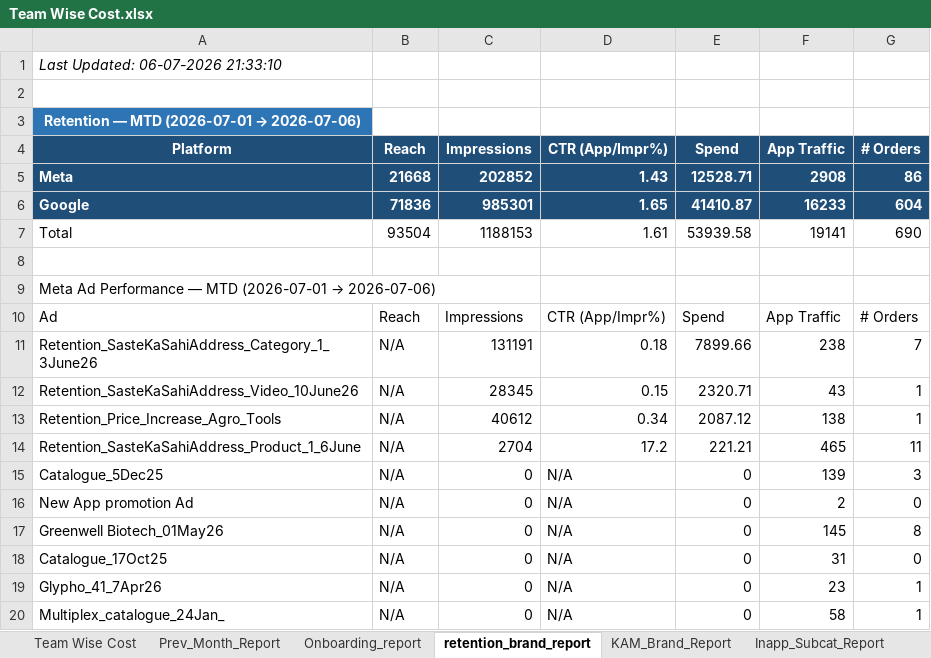
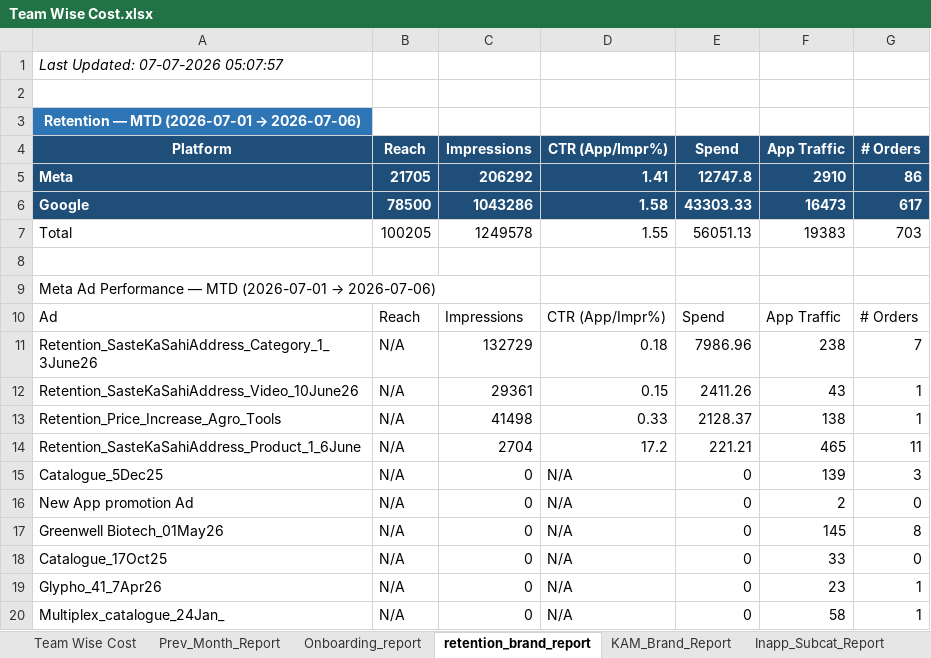
Before and after one commit to ankitbk-gm/auto_ads_report_bot, an Excel workbook: reports/Team Wise Cost.xlsx, sheet retention_brand_report, drawn as a sheet; only a part is shown; values as stored, in another font and other column widths than the file's, no borders; removed rows and columns are numbered as before the commit, all else as after; the diff covers the shown part only; the diff names each change by its address in the sheet, - before the commit and + after, or states it on an @@ line.

```diff
--- a/reports/Team Wise Cost.xlsx (sheet retention_brand_report)
+++ b/reports/Team Wise Cost.xlsx (sheet retention_brand_report)
-A1 (Platform): Last Updated: 06-07-2026 21:33:10
+A1 (Platform): Last Updated: 07-07-2026 05:07:57
-row 5: Meta | 21668 | 202852 | 1.43 | 12528.71 | 2908 | 86
-row 6: Google | 71836 | 985301 | 1.65 | 41410.87 | 16233 | 604
-row 7: Total | 93504 | 1188153 | 1.61 | 53939.58 | 19141 | 690
+row 5: Meta | 21705 | 206292 | 1.41 | 12747.8 | 2910 | 86
+row 6: Google | 78500 | 1043286 | 1.58 | 43303.33 | 16473 | 617
+row 7: Total | 100205 | 1249578 | 1.55 | 56051.13 | 19383 | 703
-C11 (Impressions): 131191
+C11 (Impressions): 132729
-E11 (Spend): 7899.66
+E11 (Spend): 7986.96
-C12 (Impressions): 28345
+C12 (Impressions): 29361
-E12 (Spend): 2320.71
+E12 (Spend): 2411.26
-C13 (Impressions): 40612
+C13 (Impressions): 41498
-D13 (CTR (App/Impr%)): 0.34
+D13 (CTR (App/Impr%)): 0.33
-E13 (Spend): 2087.12
+E13 (Spend): 2128.37
-F18 (App Traffic): 31
+F18 (App Traffic): 33
```
Also changed, not shown: 2 added rows, 2 removed rows and 22 edited cells elsewhere in this sheet, sheet Onboarding_report, sheet Campaign_Performance_Report, sheet KAM_Brand_Report, sheet Team Wise Cost, sheet Inapp_Sale_Report, sheet Inapp_Subcat_Report, 1 more sheet.
